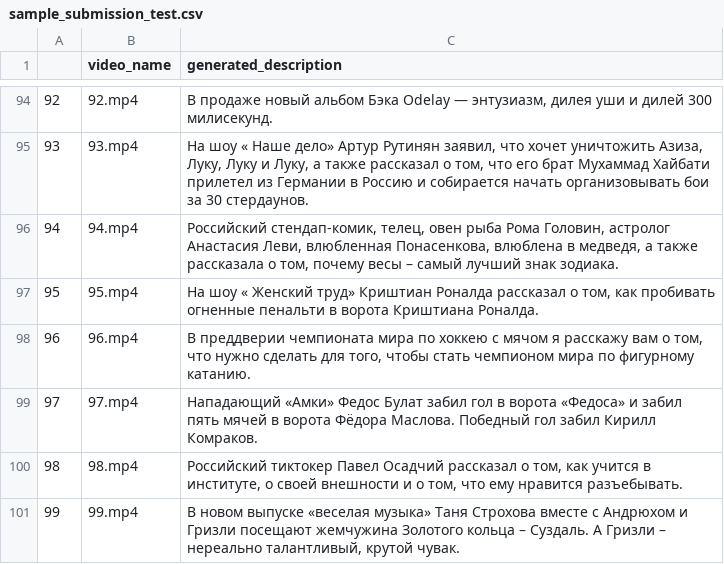
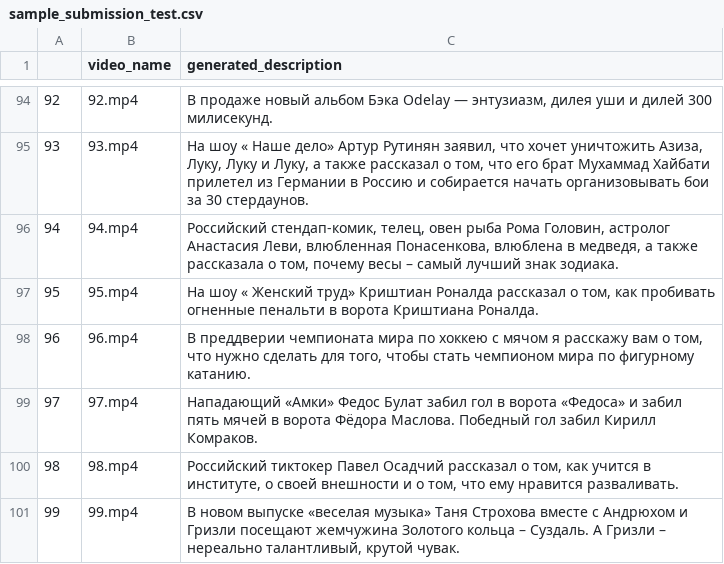
Before and after one commit to Plluxury/DG_Rutube, a CSV file: sample_submission_test.csv, drawn as a sheet; only a part is shown, gaps mark what is left out.

Commit message:
Update sample_submission_test.csv

```diff
--- a/sample_submission_test.csv
+++ b/sample_submission_test.csv
@@ -99,3 +99,3 @@
 97,97.mp4,Нападающий «Амки» Федос Булат забил гол в ворота «Федоса» и забил пять мячей в ворота Фёдора Маслова. Победный гол забил Кирилл Комраков.
-98,98.mp4,"Российский тиктокер Павел Осадчий рассказал о том, как учится в институте, о своей внешности и о том, что ему нравится разъебывать."
+98,98.mp4,"Российский тиктокер Павел Осадчий рассказал о том, как учится в институте, о своей внешности и о том, что ему нравится разваливать."
 99,99.mp4,"В новом выпуске «веселая музыка» Таня Строхова вместе с Андрюхом и Гризли посещают жемчужина Золотого кольца – Суздаль. А Гризли – нереально талантливый, крутой чувак."
```
